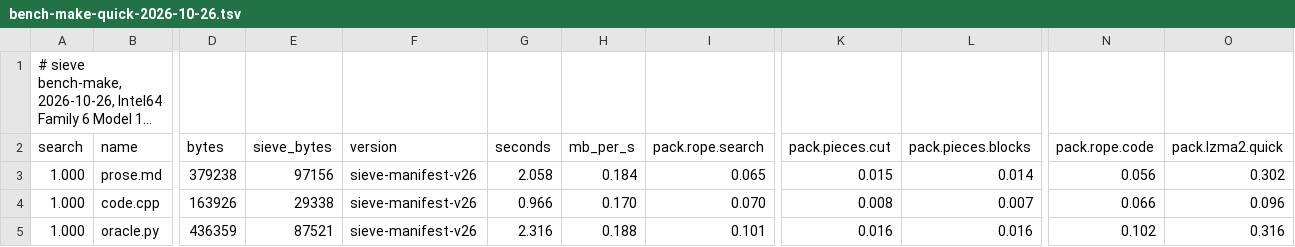
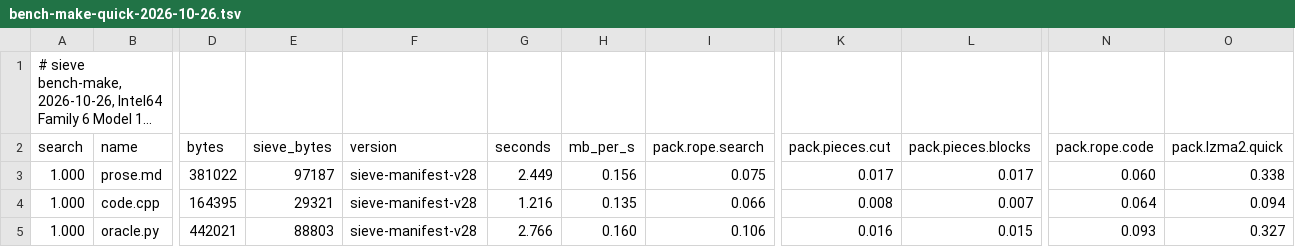
Before and after one commit to Thor110/Potentia, a TSV file: Sieve/results/bench-make-quick-2026-10-26.tsv, drawn as a sheet; only a part is shown, gaps mark what is left out; long unchanged cells end in …; the diff covers the shown part only; the diff names each change by its address in the sheet, - before the commit and + after, or states it on an @@ line.

```diff
--- a/Sieve/results/bench-make-quick-2026-10-26.tsv
+++ b/Sieve/results/bench-make-quick-2026-10-26.tsv
-D3 (bytes): 379238
+D3 (bytes): 381022
-E3 (sieve_bytes): 97156
+E3 (sieve_bytes): 97187
-F3:F5 (version): sieve-manifest-v26
+F3:F5 (version): sieve-manifest-v28
-G3 (seconds): 2.058
+G3 (seconds): 2.449
-H3 (mb_per_s): 0.184
+H3 (mb_per_s): 0.156
-I3 (pack.rope.search): 0.065
+I3 (pack.rope.search): 0.075
-K3 (pack.pieces.cut): 0.015
+K3 (pack.pieces.cut): 0.017
-L3 (pack.pieces.blocks): 0.014
+L3 (pack.pieces.blocks): 0.017
-N3 (pack.rope.code): 0.056
+N3 (pack.rope.code): 0.060
-O3 (pack.lzma2.quick): 0.302
+O3 (pack.lzma2.quick): 0.338
-D4 (bytes): 163926
+D4 (bytes): 164395
-E4 (sieve_bytes): 29338
+E4 (sieve_bytes): 29321
-G4 (seconds): 0.966
+G4 (seconds): 1.216
-H4 (mb_per_s): 0.170
+H4 (mb_per_s): 0.135
-I4 (pack.rope.search): 0.070
+I4 (pack.rope.search): 0.066
-N4 (pack.rope.code): 0.066
+N4 (pack.rope.code): 0.064
-O4 (pack.lzma2.quick): 0.096
+O4 (pack.lzma2.quick): 0.094
-D5 (bytes): 436359
+D5 (bytes): 442021
-E5 (sieve_bytes): 87521
+E5 (sieve_bytes): 88803
-G5 (seconds): 2.316
+G5 (seconds): 2.766
-H5 (mb_per_s): 0.188
+H5 (mb_per_s): 0.160
-I5 (pack.rope.search): 0.101
+I5 (pack.rope.search): 0.106
-L5 (pack.pieces.blocks): 0.016
+L5 (pack.pieces.blocks): 0.015
-N5 (pack.rope.code): 0.102
+N5 (pack.rope.code): 0.093
-O5 (pack.lzma2.quick): 0.316
+O5 (pack.lzma2.quick): 0.327
```
Also changed, not shown: 106 edited cells elsewhere in this file, Sieve/metrics/index.tsv, 22 other files.
